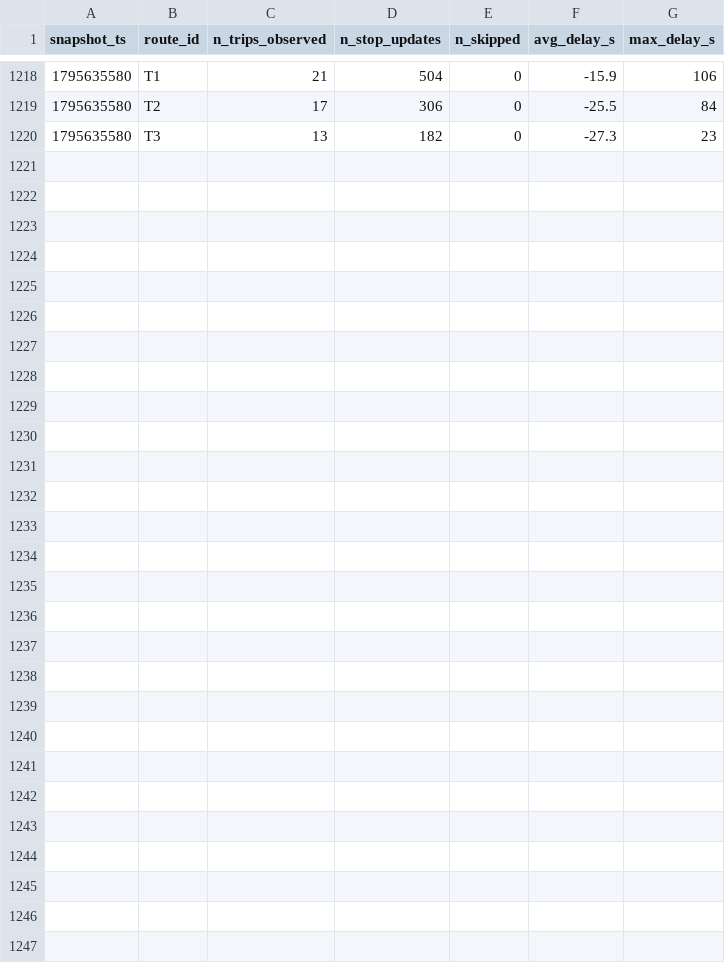
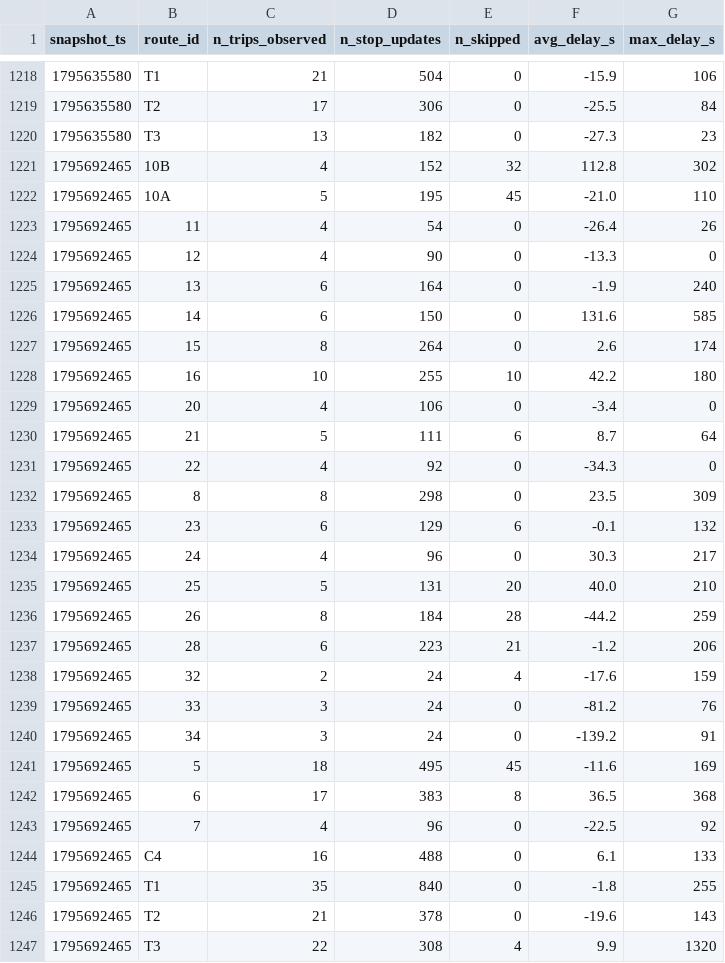
Before and after one commit to MoquereauClement/smart-mobility-lemans, a CSV file: data/history/route_delays_2026-11.csv, drawn as a sheet; only a part is shown, gaps mark what is left out; the diff names each change by its address in the sheet, - before the commit and + after, or states it on an @@ line.

```diff
--- a/data/history/route_delays_2026-11.csv
+++ b/data/history/route_delays_2026-11.csv
+row 1221: 1795692465 | 10B | 4 | 152 | 32 | 112.8 | 302
+row 1222: 1795692465 | 10A | 5 | 195 | 45 | -21.0 | 110
+row 1223: 1795692465 | 11 | 4 | 54 | 0 | -26.4 | 26
+row 1224: 1795692465 | 12 | 4 | 90 | 0 | -13.3 | 0
+row 1225: 1795692465 | 13 | 6 | 164 | 0 | -1.9 | 240
+row 1226: 1795692465 | 14 | 6 | 150 | 0 | 131.6 | 585
+row 1227: 1795692465 | 15 | 8 | 264 | 0 | 2.6 | 174
+row 1228: 1795692465 | 16 | 10 | 255 | 10 | 42.2 | 180
+row 1229: 1795692465 | 20 | 4 | 106 | 0 | -3.4 | 0
+row 1230: 1795692465 | 21 | 5 | 111 | 6 | 8.7 | 64
+row 1231: 1795692465 | 22 | 4 | 92 | 0 | -34.3 | 0
+row 1232: 1795692465 | 8 | 8 | 298 | 0 | 23.5 | 309
+row 1233: 1795692465 | 23 | 6 | 129 | 6 | -0.1 | 132
+row 1234: 1795692465 | 24 | 4 | 96 | 0 | 30.3 | 217
+row 1235: 1795692465 | 25 | 5 | 131 | 20 | 40.0 | 210
+row 1236: 1795692465 | 26 | 8 | 184 | 28 | -44.2 | 259
+row 1237: 1795692465 | 28 | 6 | 223 | 21 | -1.2 | 206
+row 1238: 1795692465 | 32 | 2 | 24 | 4 | -17.6 | 159
+row 1239: 1795692465 | 33 | 3 | 24 | 0 | -81.2 | 76
+row 1240: 1795692465 | 34 | 3 | 24 | 0 | -139.2 | 91
+row 1241: 1795692465 | 5 | 18 | 495 | 45 | -11.6 | 169
+row 1242: 1795692465 | 6 | 17 | 383 | 8 | 36.5 | 368
+row 1243: 1795692465 | 7 | 4 | 96 | 0 | -22.5 | 92
+row 1244: 1795692465 | C4 | 16 | 488 | 0 | 6.1 | 133
+row 1245: 1795692465 | T1 | 35 | 840 | 0 | -1.8 | 255
+row 1246: 1795692465 | T2 | 21 | 378 | 0 | -19.6 | 143
+row 1247: 1795692465 | T3 | 22 | 308 | 4 | 9.9 | 1320
```
Also changed, not shown: 1 other file.
